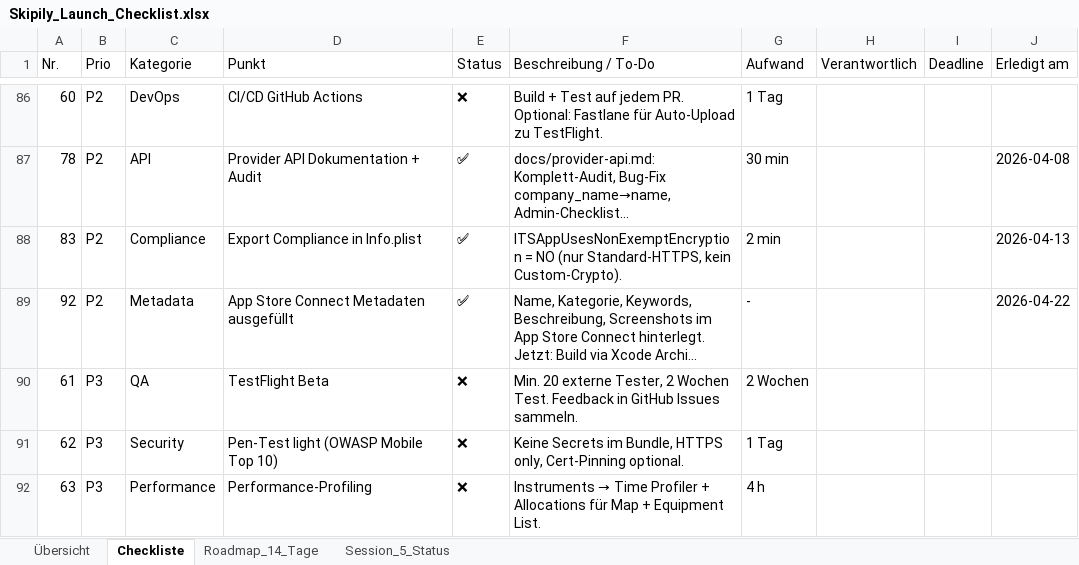
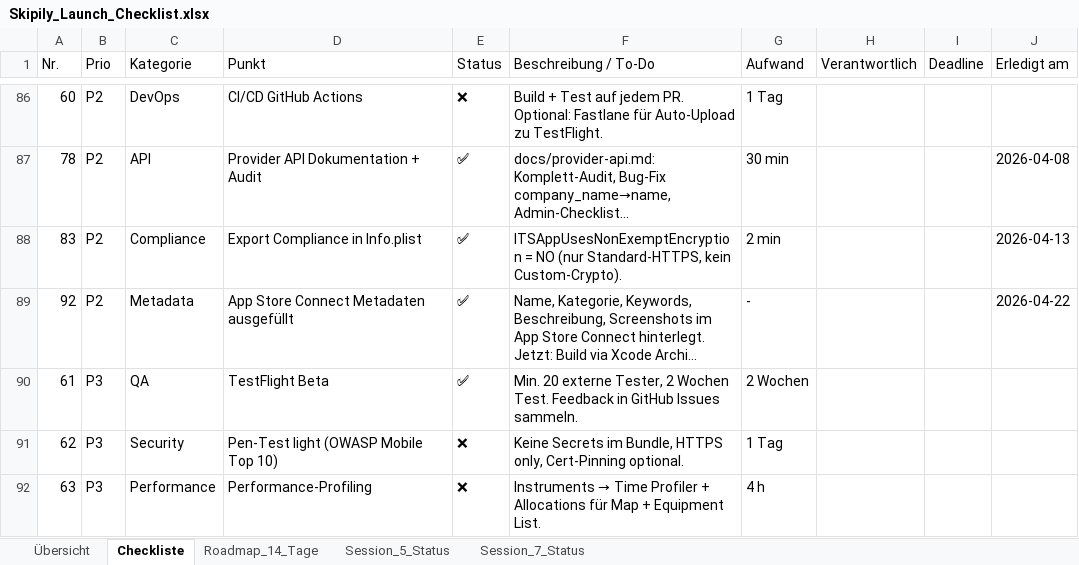
Before and after one commit to hqfbg249wy-create/BoatCare, an Excel workbook: Skipily_Launch_Checklist.xlsx, sheet Checkliste, drawn as a sheet; only a part is shown, gaps mark what is left out; long unchanged cells end in …; values as stored, in another font and other column widths than the file's, no cell formats; table styles not drawn; the diff covers the shown part only; the diff names each change by its address in the sheet, - before the commit and + after, or states it on an @@ line.

```diff
--- a/Skipily_Launch_Checklist.xlsx (sheet Checkliste)
+++ b/Skipily_Launch_Checklist.xlsx (sheet Checkliste)
+sheet tab: Session_7_Status
-E90 (Status): ❌
+E90 (Status): ✅
```
Also changed, not shown: 12 added rows and 7 edited cells elsewhere in this sheet, sheet Übersicht, cell formats, 1 other file.
